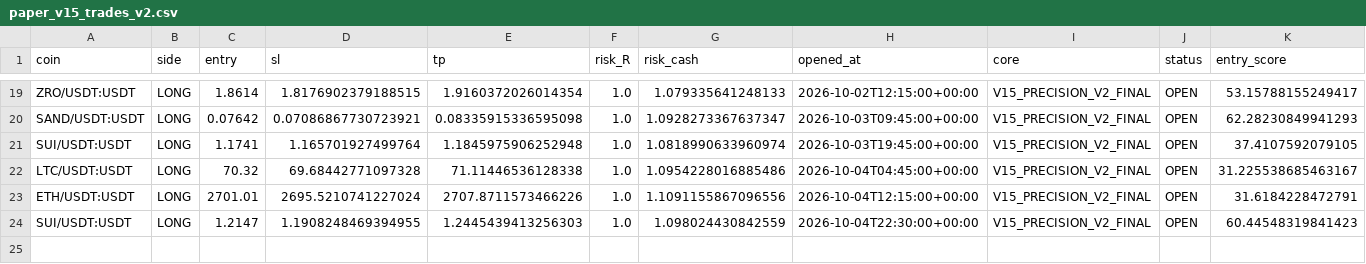
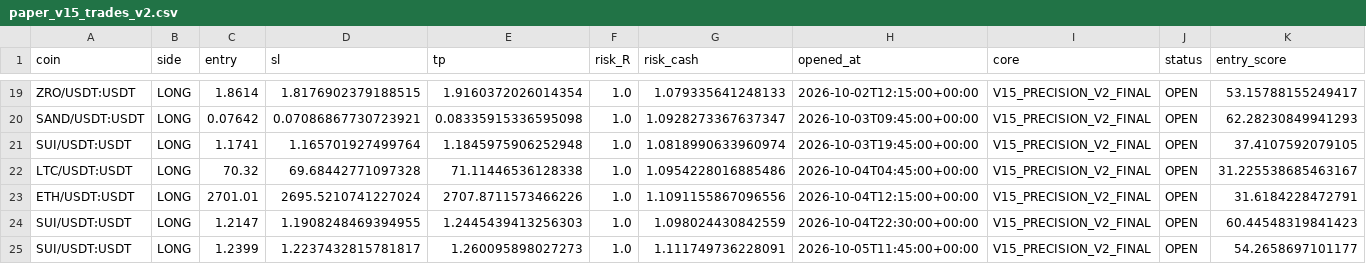
Before and after one commit to samesameagro-droid/sam-edge-v15-v8i, a CSV file: paper_v15_trades_v2.csv, drawn as a sheet; only a part is shown, gaps mark what is left out; rows hold the shown columns only; the diff names each change by its address in the sheet, - before the commit and + after, or states it on an @@ line.

Commit message:
paper: V15 professional forward state

```diff
--- a/paper_v15_trades_v2.csv
+++ b/paper_v15_trades_v2.csv
+row 25: SUI/USDT:USDT | LONG | 1.2399 | 1.2237432815781817 | 1.260095898027273 | 1.0 | 1.111749736228091 | 2026-10-05T11:45:00+00:00 | V15_PRECISION_V2_FINAL | OPEN | 54.2658697101177
```
Also changed, not shown: v15_1_shadow_e_signals.csv, 9 other files.
